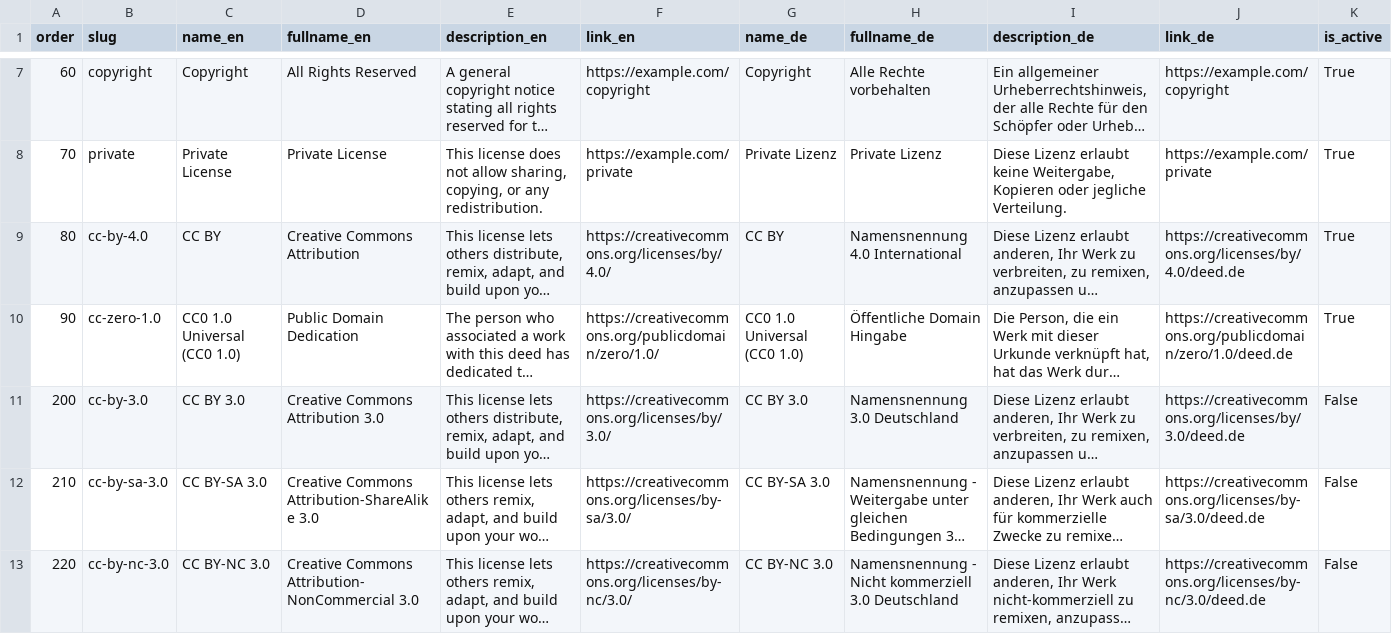
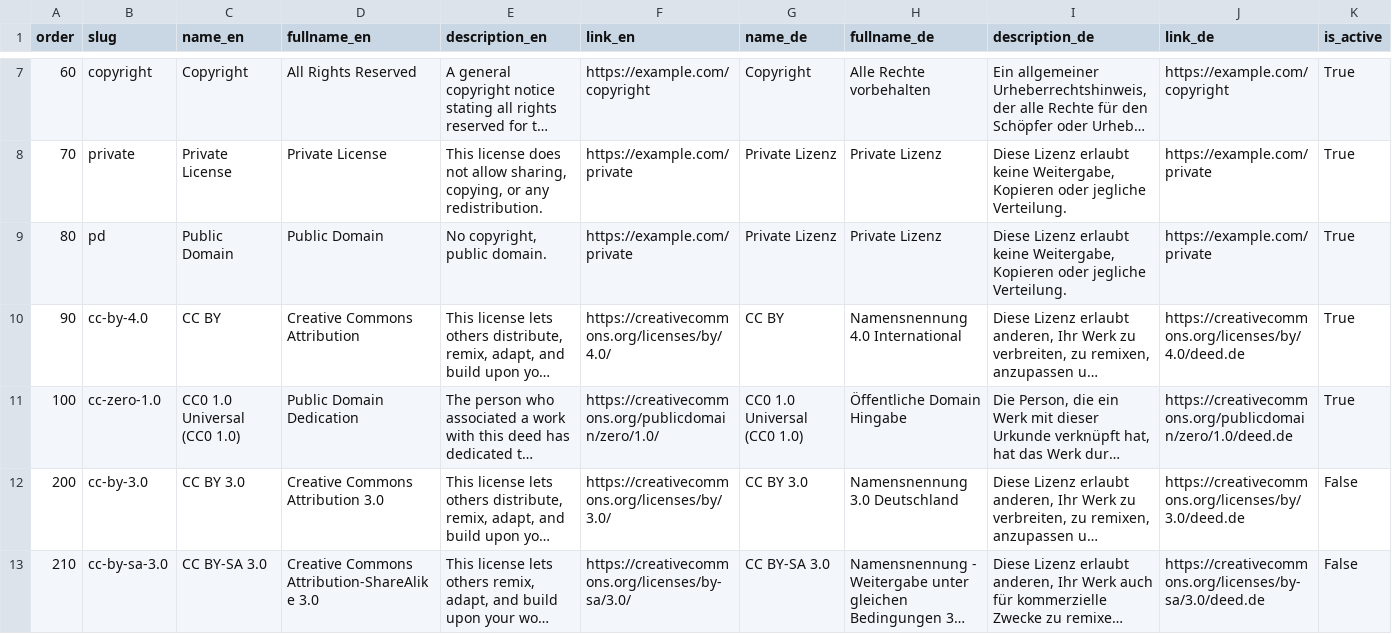
Before and after one commit to wodore/wodore-backend, a CSV file: server/apps/licenses/management/commands/licenses.csv, drawn as a sheet; only a part is shown, gaps mark what is left out; the shorter side is filled out with more unchanged rows; long unchanged cells end in …; addresses are those after the commit; rows hold the shown columns only; the diff names each change by its address in the sheet, - before the commit and + after, or states it on an @@ line.

```diff
--- a/server/apps/licenses/management/commands/licenses.csv
+++ b/server/apps/licenses/management/commands/licenses.csv
+row 9: 80 | pd | Public Domain | Public Domain | No copyright, public domain. | https://example.com/private | Private Lizenz | Private Lizenz | Diese Lizenz erlaubt keine Weitergabe, Kopieren oder jegliche Verteilung. | https://example.com/private | True
-A10 (order): 80
+A10 (order): 90
-A11 (order): 90
+A11 (order): 100
```
Also changed, not shown: 2 other files.
